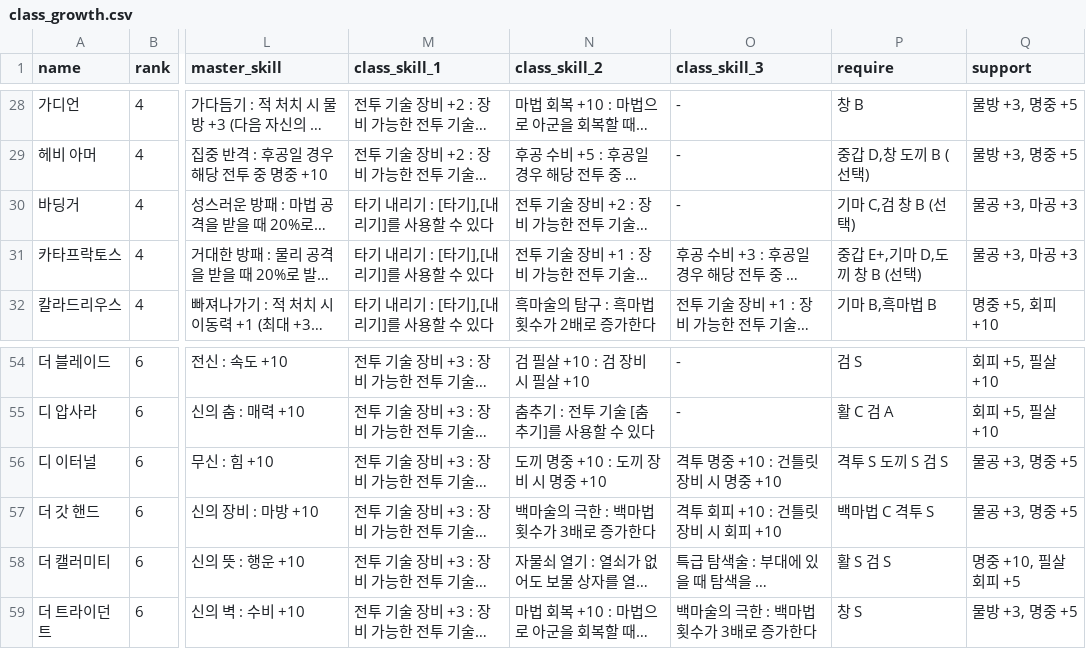
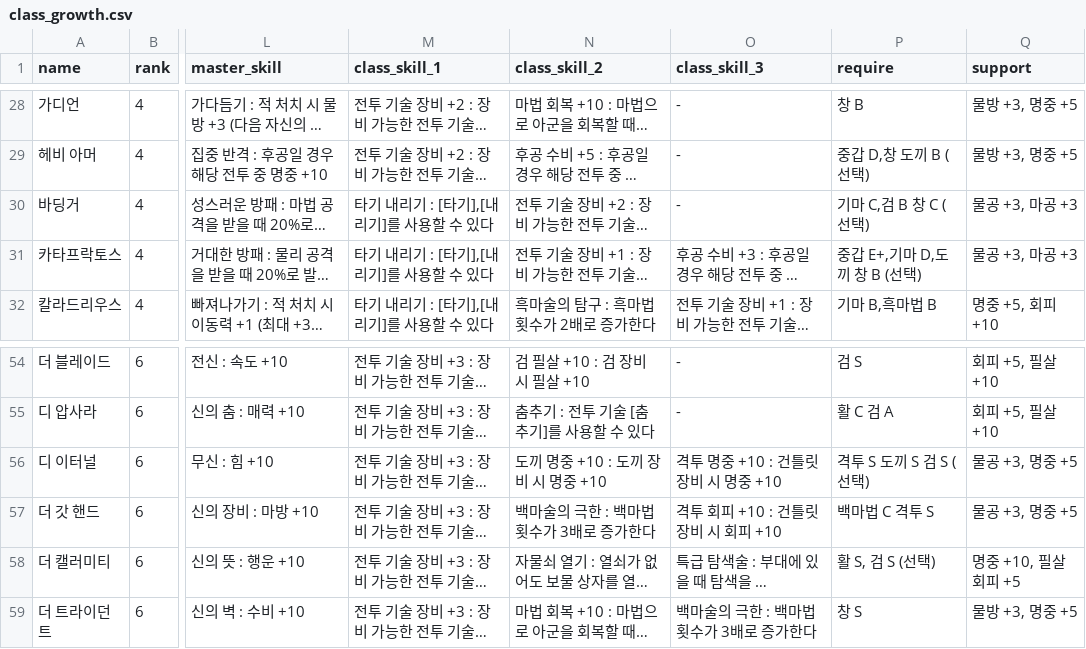
Before and after one commit to Cass07/fe18-db, a CSV file: csv/class_growth.csv, drawn as a sheet; only a part is shown, gaps mark what is left out; long unchanged cells end in …; the diff names each change by its address in the sheet, - before the commit and + after, or states it on an @@ line.

```diff
--- a/csv/class_growth.csv
+++ b/csv/class_growth.csv
-P30 (require): 기마 C,검 창 B (선택)
+P30 (require): 기마 C,검 B 창 C (선택)
-P56 (require): 격투 S 도끼 S 검 S
+P56 (require): 격투 S 도끼 S 검 S (선택)
-P58 (require): 활 S 검 S
+P58 (require): 활 S, 검 S (선택)
```
Also changed, not shown: csv/weapon.csv, 11 other files.
